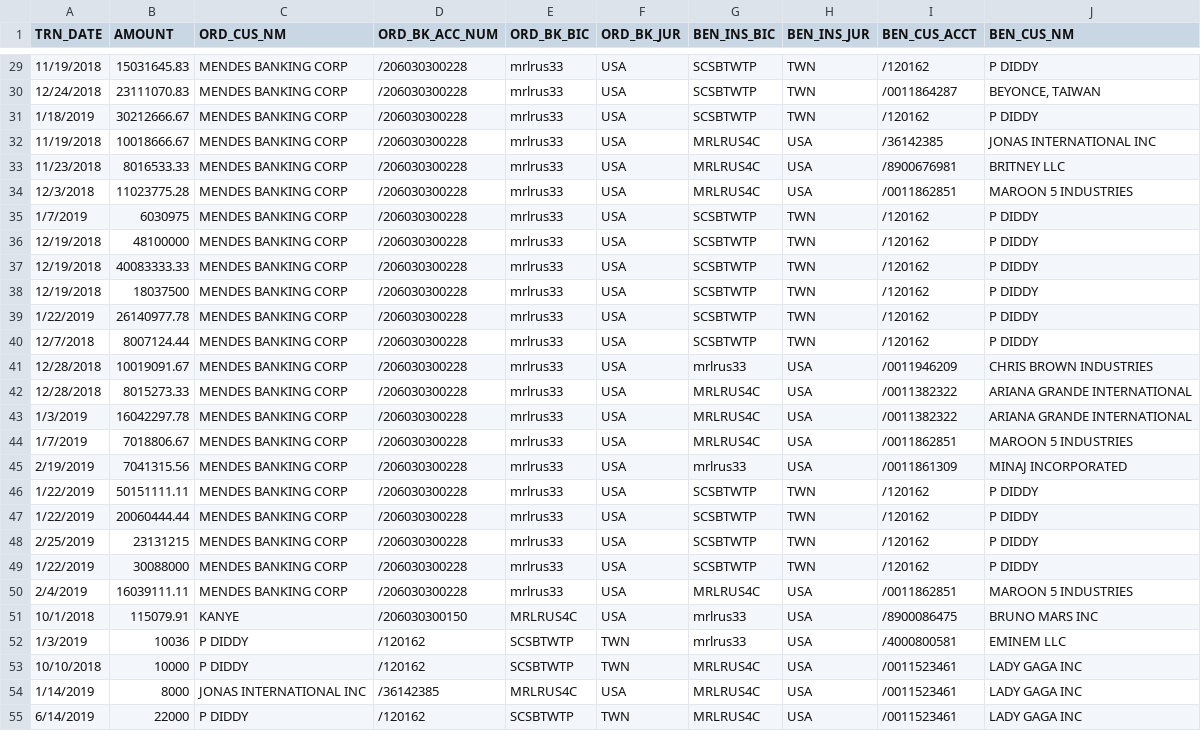
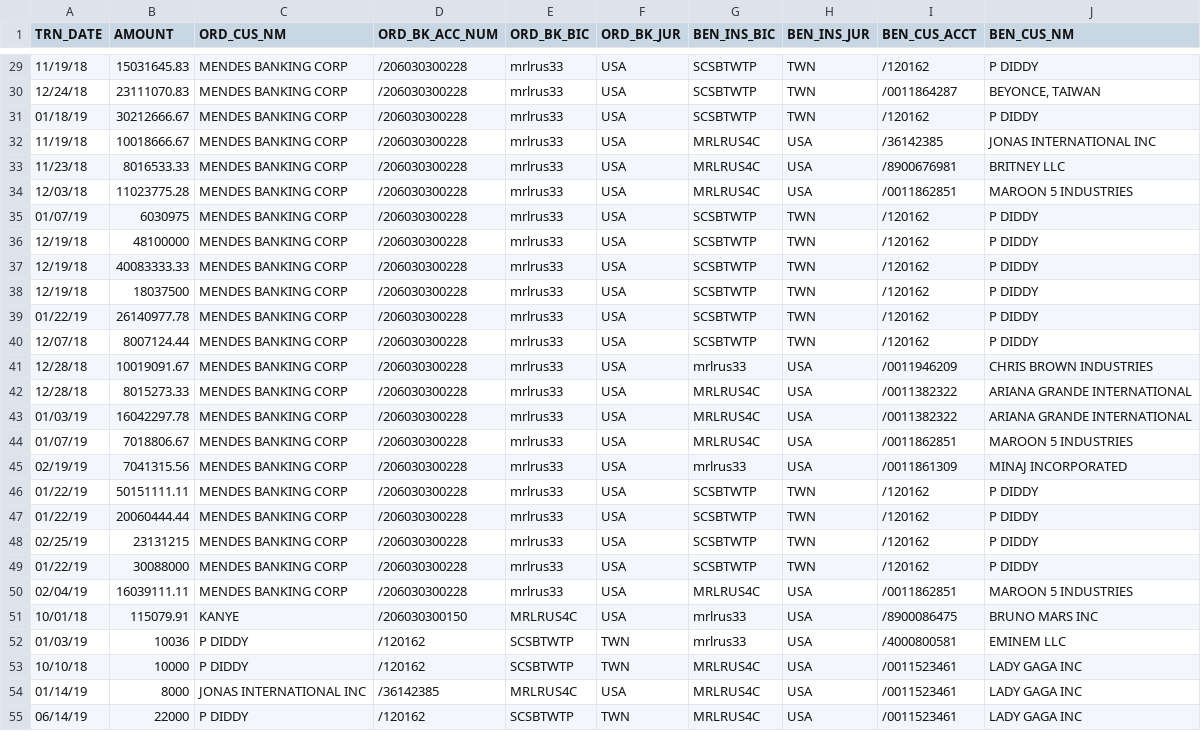
Before and after one commit to zanwar369/Crunch-a-thon, a CSV file: Wires_Updated_2.csv, drawn as a sheet; only a part is shown, gaps mark what is left out; the diff covers the shown part only.

```diff
--- a/Wires_Updated_2.csv
+++ b/Wires_Updated_2.csv
@@ -29,27 +29,27 @@ TRN_DATE,AMOUNT,ORD_CUS_NM,ORD_BK_ACC_NUM,ORD_BK_BIC,ORD_BK_JUR,BEN_INS_BIC,BEN_
-11/19/2018,15031645.83,MENDES BANKING CORP, /206030300228,mrlrus33,USA,SCSBTWTP,TWN,/120162,P DIDDY
-12/24/2018,23111070.83,MENDES BANKING CORP, /206030300228,mrlrus33,USA,SCSBTWTP,TWN,/0011864287,"BEYONCE, TAIWAN"
-1/18/2019,30212666.67,MENDES BANKING CORP, /206030300228,mrlrus33,USA,SCSBTWTP,TWN,/120162,P DIDDY
-11/19/2018,10018666.67,MENDES BANKING CORP, /206030300228,mrlrus33,USA,MRLRUS4C,USA,/36142385,JONAS INTERNATIONAL INC
-11/23/2018,8016533.33,MENDES BANKING CORP, /206030300228,mrlrus33,USA,MRLRUS4C,USA,/8900676981,BRITNEY LLC
-12/3/2018,11023775.28,MENDES BANKING CORP, /206030300228,mrlrus33,USA,MRLRUS4C,USA,/0011862851,MAROON 5 INDUSTRIES
-1/7/2019,6030975,MENDES BANKING CORP, /206030300228,mrlrus33,USA,SCSBTWTP,TWN,/120162,P DIDDY
-12/19/2018,48100000,MENDES BANKING CORP, /206030300228,mrlrus33,USA,SCSBTWTP,TWN,/120162,P DIDDY
-12/19/2018,40083333.33,MENDES BANKING CORP, /206030300228,mrlrus33,USA,SCSBTWTP,TWN,/120162,P DIDDY
-12/19/2018,18037500,MENDES BANKING CORP, /206030300228,mrlrus33,USA,SCSBTWTP,TWN,/120162,P DIDDY
-1/22/2019,26140977.78,MENDES BANKING CORP, /206030300228,mrlrus33,USA,SCSBTWTP,TWN,/120162,P DIDDY
-12/7/2018,8007124.44,MENDES BANKING CORP, /206030300228,mrlrus33,USA,SCSBTWTP,TWN,/120162,P DIDDY
-12/28/2018,10019091.67,MENDES BANKING CORP, /206030300228,mrlrus33,USA,mrlrus33,USA,/0011946209,CHRIS BROWN INDUSTRIES
-12/28/2018,8015273.33,MENDES BANKING CORP, /206030300228,mrlrus33,USA,MRLRUS4C,USA,/0011382322,ARIANA GRANDE INTERNATIONAL
-1/3/2019,16042297.78,MENDES BANKING CORP, /206030300228,mrlrus33,USA,MRLRUS4C,USA,/0011382322,ARIANA GRANDE INTERNATIONAL
-1/7/2019,7018806.67,MENDES BANKING CORP, /206030300228,mrlrus33,USA,MRLRUS4C,USA,/0011862851,MAROON 5 INDUSTRIES
-2/19/2019,7041315.56,MENDES BANKING CORP, /206030300228,mrlrus33,USA,mrlrus33,USA,/0011861309,MINAJ INCORPORATED
-1/22/2019,50151111.11,MENDES BANKING CORP, /206030300228,mrlrus33,USA,SCSBTWTP,TWN,/120162,P DIDDY
-1/22/2019,20060444.44,MENDES BANKING CORP, /206030300228,mrlrus33,USA,SCSBTWTP,TWN,/120162,P DIDDY
-2/25/2019,23131215,MENDES BANKING CORP, /206030300228,mrlrus33,USA,SCSBTWTP,TWN,/120162,P DIDDY
-1/22/2019,30088000,MENDES BANKING CORP, /206030300228,mrlrus33,USA,SCSBTWTP,TWN,/120162,P DIDDY
-2/4/2019,16039111.11,MENDES BANKING CORP, /206030300228,mrlrus33,USA,MRLRUS4C,USA,/0011862851,MAROON 5 INDUSTRIES
-10/1/2018,115079.91,KANYE,/206030300150,MRLRUS4C,USA,mrlrus33,USA,/8900086475,BRUNO MARS INC
-1/3/2019,10036,P DIDDY,/120162,SCSBTWTP,TWN,mrlrus33,USA,/4000800581,EMINEM LLC
-10/10/2018,10000,P DIDDY,/120162,SCSBTWTP,TWN,MRLRUS4C,USA,/0011523461,LADY GAGA INC
-1/14/2019,8000,JONAS INTERNATIONAL INC,/36142385,MRLRUS4C,USA,MRLRUS4C,USA,/0011523461,LADY GAGA INC
-6/14/2019,22000,P DIDDY,/120162,SCSBTWTP,TWN,MRLRUS4C,USA,/0011523461,LADY GAGA INC
+11/19/18,15031645.83,MENDES BANKING CORP, /206030300228,mrlrus33,USA,SCSBTWTP,TWN,/120162,P DIDDY
+12/24/18,23111070.83,MENDES BANKING CORP, /206030300228,mrlrus33,USA,SCSBTWTP,TWN,/0011864287,"BEYONCE, TAIWAN"
+01/18/19,30212666.67,MENDES BANKING CORP, /206030300228,mrlrus33,USA,SCSBTWTP,TWN,/120162,P DIDDY
+11/19/18,10018666.67,MENDES BANKING CORP, /206030300228,mrlrus33,USA,MRLRUS4C,USA,/36142385,JONAS INTERNATIONAL INC
+11/23/18,8016533.33,MENDES BANKING CORP, /206030300228,mrlrus33,USA,MRLRUS4C,USA,/8900676981,BRITNEY LLC
+12/03/18,11023775.28,MENDES BANKING CORP, /206030300228,mrlrus33,USA,MRLRUS4C,USA,/0011862851,MAROON 5 INDUSTRIES
+01/07/19,6030975,MENDES BANKING CORP, /206030300228,mrlrus33,USA,SCSBTWTP,TWN,/120162,P DIDDY
+12/19/18,48100000,MENDES BANKING CORP, /206030300228,mrlrus33,USA,SCSBTWTP,TWN,/120162,P DIDDY
+12/19/18,40083333.33,MENDES BANKING CORP, /206030300228,mrlrus33,USA,SCSBTWTP,TWN,/120162,P DIDDY
+12/19/18,18037500,MENDES BANKING CORP, /206030300228,mrlrus33,USA,SCSBTWTP,TWN,/120162,P DIDDY
+01/22/19,26140977.78,MENDES BANKING CORP, /206030300228,mrlrus33,USA,SCSBTWTP,TWN,/120162,P DIDDY
+12/07/18,8007124.44,MENDES BANKING CORP, /206030300228,mrlrus33,USA,SCSBTWTP,TWN,/120162,P DIDDY
+12/28/18,10019091.67,MENDES BANKING CORP, /206030300228,mrlrus33,USA,mrlrus33,USA,/0011946209,CHRIS BROWN INDUSTRIES
+12/28/18,8015273.33,MENDES BANKING CORP, /206030300228,mrlrus33,USA,MRLRUS4C,USA,/0011382322,ARIANA GRANDE INTERNATIONAL
+01/03/19,16042297.78,MENDES BANKING CORP, /206030300228,mrlrus33,USA,MRLRUS4C,USA,/0011382322,ARIANA GRANDE INTERNATIONAL
+01/07/19,7018806.67,MENDES BANKING CORP, /206030300228,mrlrus33,USA,MRLRUS4C,USA,/0011862851,MAROON 5 INDUSTRIES
+02/19/19,7041315.56,MENDES BANKING CORP, /206030300228,mrlrus33,USA,mrlrus33,USA,/0011861309,MINAJ INCORPORATED
+01/22/19,50151111.11,MENDES BANKING CORP, /206030300228,mrlrus33,USA,SCSBTWTP,TWN,/120162,P DIDDY
+01/22/19,20060444.44,MENDES BANKING CORP, /206030300228,mrlrus33,USA,SCSBTWTP,TWN,/120162,P DIDDY
+02/25/19,23131215,MENDES BANKING CORP, /206030300228,mrlrus33,USA,SCSBTWTP,TWN,/120162,P DIDDY
+01/22/19,30088000,MENDES BANKING CORP, /206030300228,mrlrus33,USA,SCSBTWTP,TWN,/120162,P DIDDY
+02/04/19,16039111.11,MENDES BANKING CORP, /206030300228,mrlrus33,USA,MRLRUS4C,USA,/0011862851,MAROON 5 INDUSTRIES
+10/01/18,115079.91,KANYE,/206030300150,MRLRUS4C,USA,mrlrus33,USA,/8900086475,BRUNO MARS INC
+01/03/19,10036,P DIDDY,/120162,SCSBTWTP,TWN,mrlrus33,USA,/4000800581,EMINEM LLC
+10/10/18,10000,P DIDDY,/120162,SCSBTWTP,TWN,MRLRUS4C,USA,/0011523461,LADY GAGA INC
+01/14/19,8000,JONAS INTERNATIONAL INC,/36142385,MRLRUS4C,USA,MRLRUS4C,USA,/0011523461,LADY GAGA INC
+06/14/19,22000,P DIDDY,/120162,SCSBTWTP,TWN,MRLRUS4C,USA,/0011523461,LADY GAGA INC
```
Also changed, not shown: 117 edited cells elsewhere in this file.
